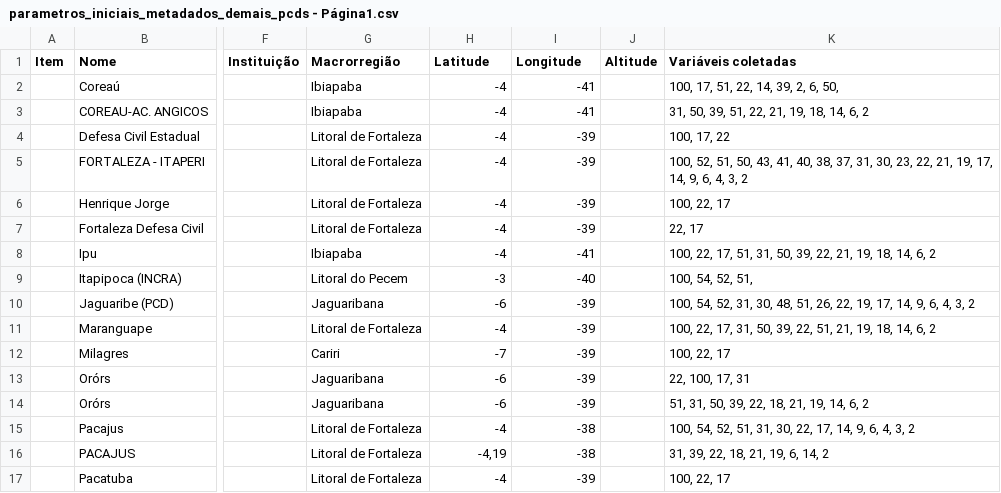
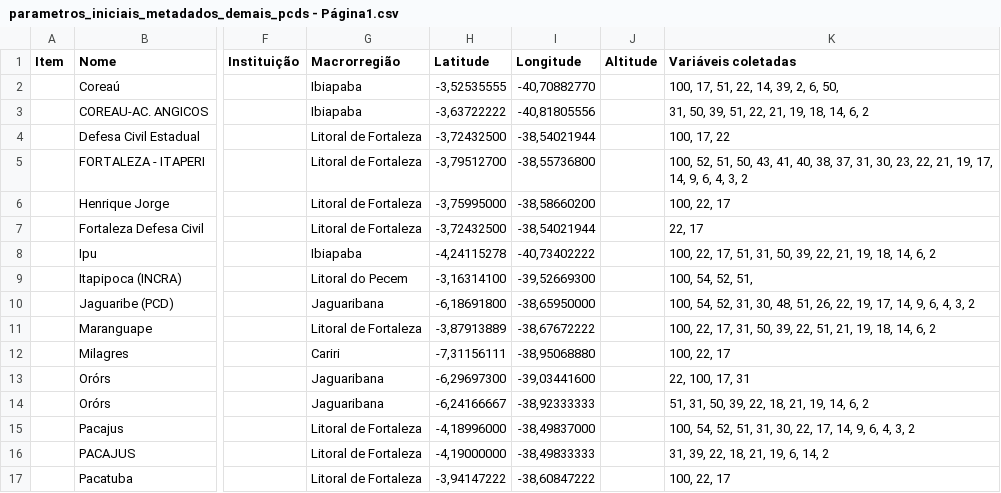
Before and after one commit to RafaelaSG/test_database, a CSV file: parametros_iniciais_metadados_demais_pcds - Página1.csv, drawn as a sheet; only a part is shown, gaps mark what is left out; the diff covers the shown part only; the diff names each change by its address in the sheet, - before the commit and + after, or states it on an @@ line.

Commit message:
Add files via upload

```diff
--- a/parametros_iniciais_metadados_demais_pcds - Página1.csv
+++ b/parametros_iniciais_metadados_demais_pcds - Página1.csv
-H2 (Latitude): -4
+H2 (Latitude): -3,52535555
-I2 (Longitude): -41
+I2 (Longitude): -40,70882770
-H3 (Latitude): -4
+H3 (Latitude): -3,63722222
-I3 (Longitude): -41
+I3 (Longitude): -40,81805556
-H4 (Latitude): -4
+H4 (Latitude): -3,72432500
-I4 (Longitude): -39
+I4 (Longitude): -38,54021944
-H5 (Latitude): -4
+H5 (Latitude): -3,79512700
-I5 (Longitude): -39
+I5 (Longitude): -38,55736800
-H6 (Latitude): -4
+H6 (Latitude): -3,75995000
-I6 (Longitude): -39
+I6 (Longitude): -38,58660200
-H7 (Latitude): -4
+H7 (Latitude): -3,72432500
-I7 (Longitude): -39
+I7 (Longitude): -38,54021944
-H8 (Latitude): -4
+H8 (Latitude): -4,24115278
-I8 (Longitude): -41
+I8 (Longitude): -40,73402222
-H9 (Latitude): -3
+H9 (Latitude): -3,16314100
-I9 (Longitude): -40
+I9 (Longitude): -39,52669300
-H10 (Latitude): -6
+H10 (Latitude): -6,18691800
-I10 (Longitude): -39
+I10 (Longitude): -38,65950000
-H11 (Latitude): -4
+H11 (Latitude): -3,87913889
-I11 (Longitude): -39
+I11 (Longitude): -38,67672222
-H12 (Latitude): -7
+H12 (Latitude): -7,31156111
-I12 (Longitude): -39
+I12 (Longitude): -38,95068880
-H13 (Latitude): -6
+H13 (Latitude): -6,29697300
-I13 (Longitude): -39
+I13 (Longitude): -39,03441600
-H14 (Latitude): -6
+H14 (Latitude): -6,24166667
-I14 (Longitude): -39
+I14 (Longitude): -38,92333333
-H15 (Latitude): -4
+H15 (Latitude): -4,18996000
-I15 (Longitude): -38
+I15 (Longitude): -38,49837000
-H16 (Latitude): -4,19
+H16 (Latitude): -4,19000000
-I16 (Longitude): -38
+I16 (Longitude): -38,49833333
-H17 (Latitude): -4
+H17 (Latitude): -3,94147222
-I17 (Longitude): -39
+I17 (Longitude): -38,60847222
```
Also changed, not shown: 96 edited cells elsewhere in this file.
